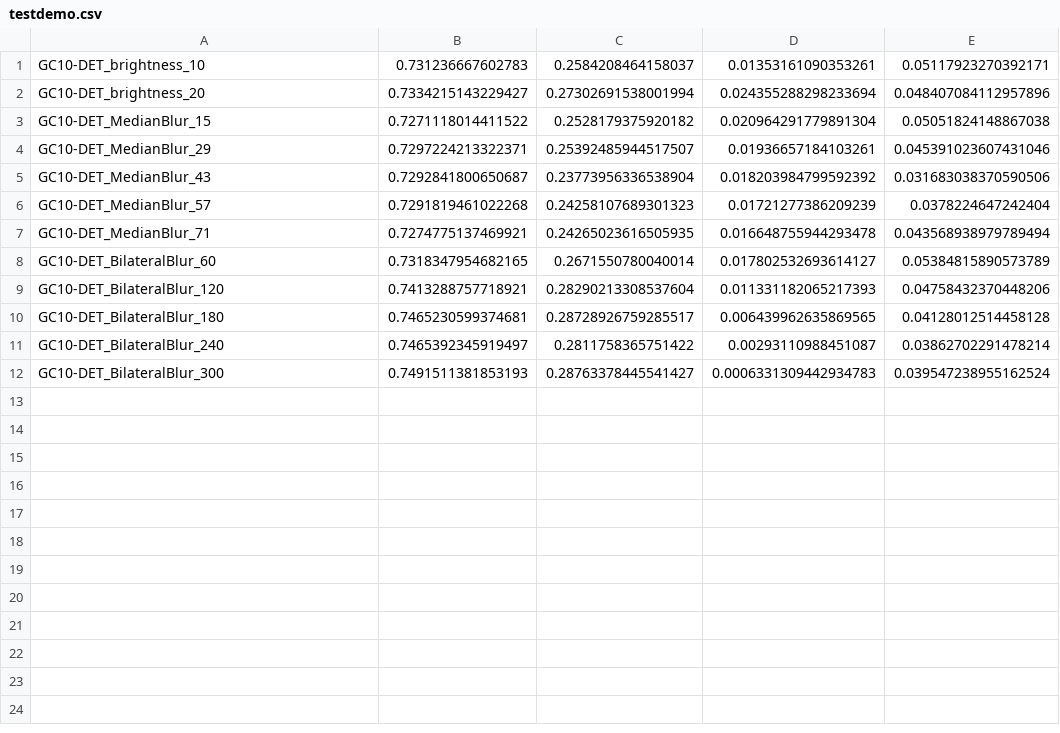
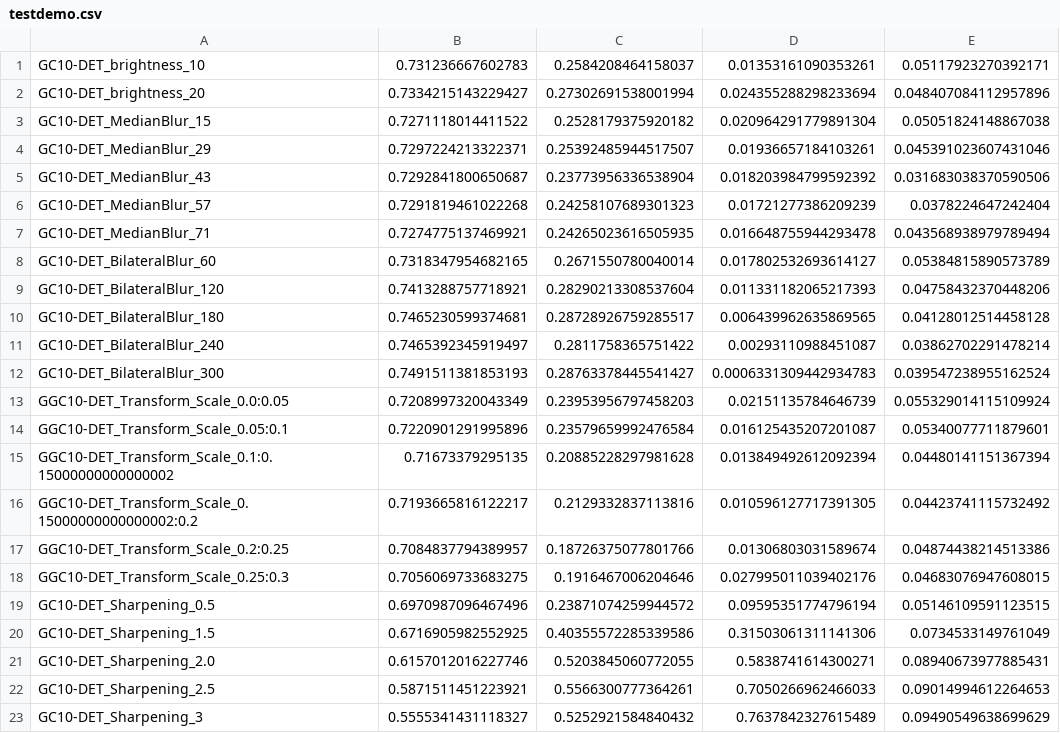
Before and after one commit to kelvin715/IQA_A-STAR, a CSV file: source_code/Mydemo/testdemo.csv, drawn as a sheet; the diff names each change by its address in the sheet, - before the commit and + after, or states it on an @@ line.

```diff
--- a/source_code/Mydemo/testdemo.csv
+++ b/source_code/Mydemo/testdemo.csv
+row 13: GGC10-DET_Transform_Scale_0.0:0.05 | 0.7208997320043349 | 0.23953956797458203 | 0.02151135784646739 | 0.055329014115109924
+row 14: GGC10-DET_Transform_Scale_0.05:0.1 | 0.7220901291995896 | 0.23579659992476584 | 0.016125435207201087 | 0.05340077711879601
+row 15: GGC10-DET_Transform_Scale_0.1:0.15000000000000002 | 0.71673379295135 | 0.20885228297981628 | 0.013849492612092394 | 0.04480141151367394
+row 16: GGC10-DET_Transform_Scale_0.15000000000000002:0.2 | 0.7193665816122217 | 0.2129332837113816 | 0.010596127717391305 | 0.04423741115732492
+row 17: GGC10-DET_Transform_Scale_0.2:0.25 | 0.7084837794389957 | 0.18726375077801766 | 0.01306803031589674 | 0.04874438214513386
+row 18: GGC10-DET_Transform_Scale_0.25:0.3 | 0.7056069733683275 | 0.1916467006204646 | 0.027995011039402176 | 0.04683076947608015
+row 19: GC10-DET_Sharpening_0.5 | 0.6970987096467496 | 0.23871074259944572 | 0.09595351774796194 | 0.05146109591123515
+row 20: GC10-DET_Sharpening_1.5 | 0.6716905982552925 | 0.40355572285339586 | 0.31503061311141306 | 0.0734533149761049
+row 21: GC10-DET_Sharpening_2.0 | 0.6157012016227746 | 0.5203845060772055 | 0.5838741614300271 | 0.08940673977885431
+row 22: GC10-DET_Sharpening_2.5 | 0.5871511451223921 | 0.5566300777364261 | 0.7050266962466033 | 0.09014994612264653
+row 23: GC10-DET_Sharpening_3 | 0.5555341431118327 | 0.5252921584840432 | 0.7637842327615489 | 0.09490549638699629
```
Also changed, not shown: 12 other files.
